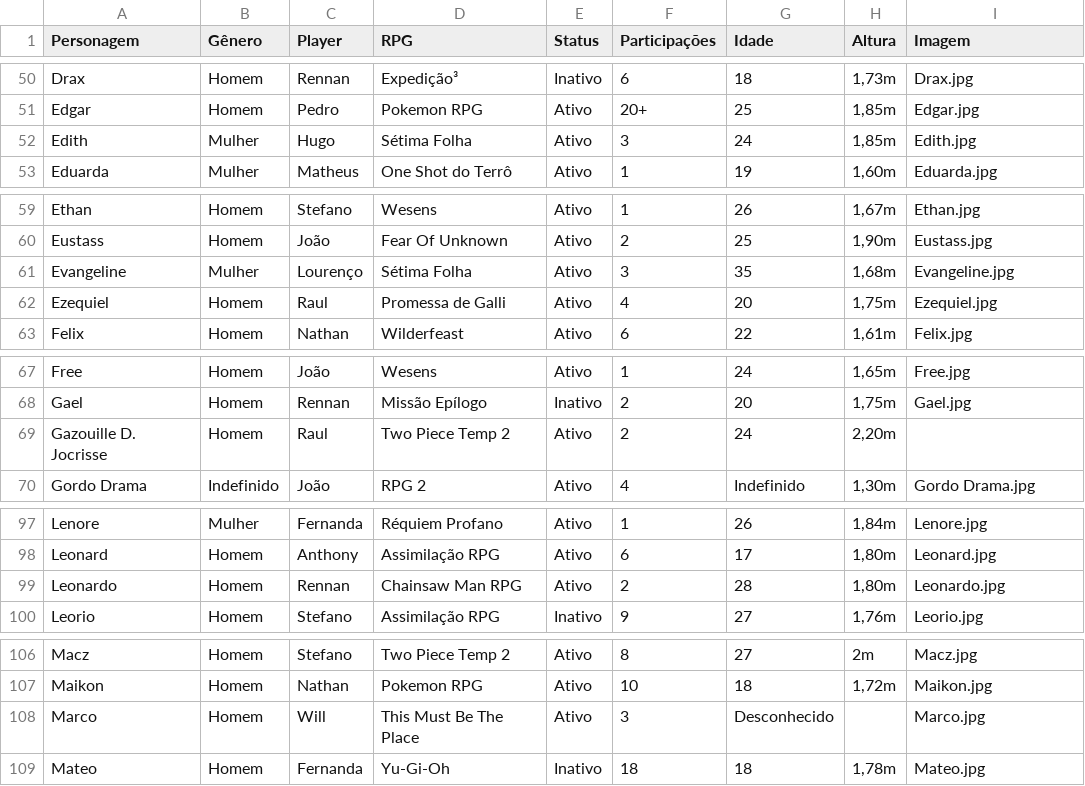
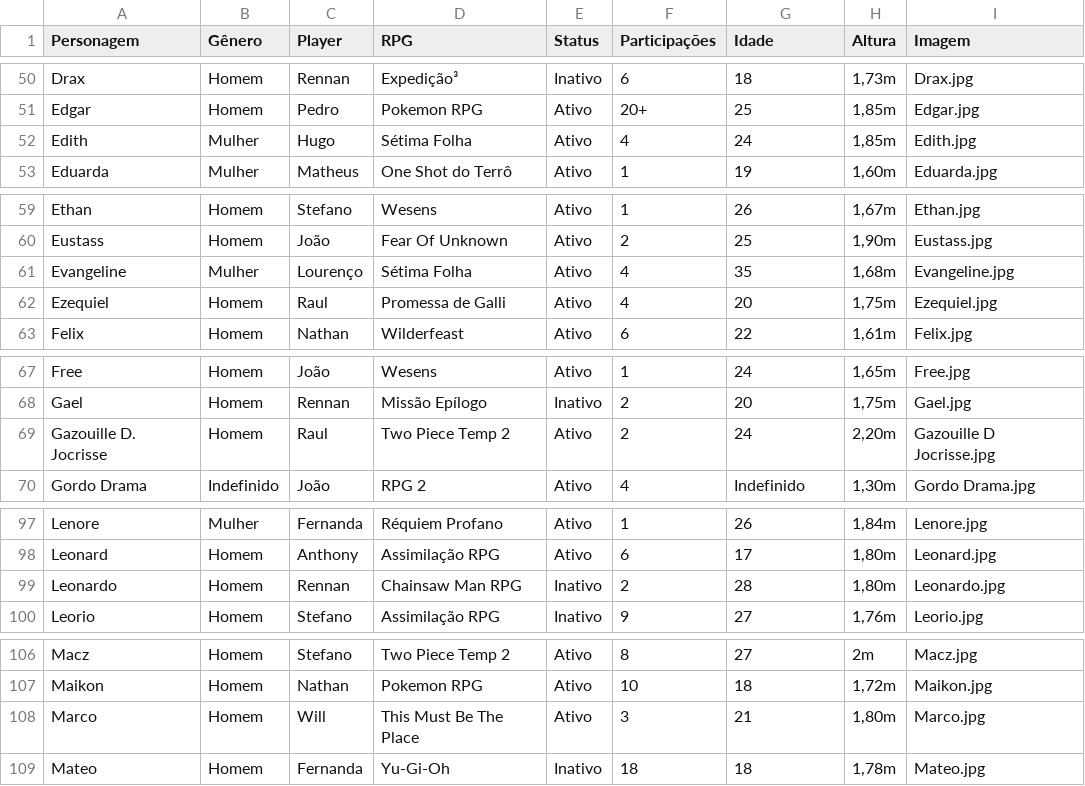
Before and after one commit to willokko/RPGdle, a CSV file: personagens.csv, drawn as a sheet; only a part is shown, gaps mark what is left out; the diff covers the shown part only.

```diff
--- a/personagens.csv
+++ b/personagens.csv
@@ -51,3 +51,3 @@ Drax,Homem,Rennan,Expedição³,Inativo,6,18,"1,73m",Drax.jpg
 Edgar,Homem,Pedro,Pokemon RPG,Ativo,20+,25,"1,85m",Edgar.jpg
-Edith,Mulher,Hugo,Sétima Folha,Ativo,3,24,"1,85m",Edith.jpg
+Edith,Mulher,Hugo,Sétima Folha,Ativo,4,24,"1,85m",Edith.jpg
 Eduarda,Mulher,Matheus,One Shot do Terrô,Ativo,1,19,"1,60m",Eduarda.jpg
@@ -60,3 +60,3 @@ Ethan,Homem,Stefano,Wesens,Ativo,1,26,"1,67m",Ethan.jpg
 Eustass,Homem,João,Fear Of Unknown,Ativo,2,25,"1,90m",Eustass.jpg
-Evangeline,Mulher,Lourenço,Sétima Folha,Ativo,3,35,"1,68m",Evangeline.jpg
+Evangeline,Mulher,Lourenço,Sétima Folha,Ativo,4,35,"1,68m",Evangeline.jpg
 Ezequiel,Homem,Raul,Promessa de Galli,Ativo,4,20,"1,75m",Ezequiel.jpg
@@ -68,3 +68,3 @@ Free,Homem,João,Wesens,Ativo,1,24,"1,65m",Free.jpg
 Gael,Homem,Rennan,Missão Epílogo,Inativo,2,20,"1,75m",Gael.jpg
-Gazouille D. Jocrisse,Homem,Raul,Two Piece Temp 2,Ativo,2,24,"2,20m",
+Gazouille D. Jocrisse,Homem,Raul,Two Piece Temp 2,Ativo,2,24,"2,20m",Gazouille D Jocrisse.jpg
 Gordo Drama,Indefinido,João,RPG 2,Ativo,4,Indefinido,"1,30m",Gordo Drama.jpg
@@ -98,3 +98,3 @@ Lenore,Mulher,Fernanda,Réquiem Profano,Ativo,1,26,"1,84m",Lenore.jpg
 Leonard,Homem,Anthony ,Assimilação RPG,Ativo,6,17,"1,80m",Leonard.jpg
-Leonardo,Homem,Rennan,Chainsaw Man RPG,Ativo,2,28,"1,80m",Leonardo.jpg
+Leonardo,Homem,Rennan,Chainsaw Man RPG,Inativo,2,28,"1,80m",Leonardo.jpg
 Leorio,Homem,Stefano,Assimilação RPG,Inativo,9,27,"1,76m",Leorio.jpg
@@ -107,3 +107,3 @@ Macz,Homem,Stefano,Two Piece Temp 2,Ativo,8,27,2m,Macz.jpg
 Maikon,Homem,Nathan,Pokemon RPG,Ativo,10,18,"1,72m",Maikon.jpg
-Marco,Homem,Will,This Must Be The Place,Ativo,3,Desconhecido,,Marco.jpg
+Marco,Homem,Will,This Must Be The Place,Ativo,3,21,"1,80m",Marco.jpg
 Mateo,Homem,Fernanda,Yu-Gi-Oh,Inativo,18,18,"1,78m",Mateo.jpg
```
Also changed, not shown: 8 added rows and 22 edited cells elsewhere in this file, 10 other files.
